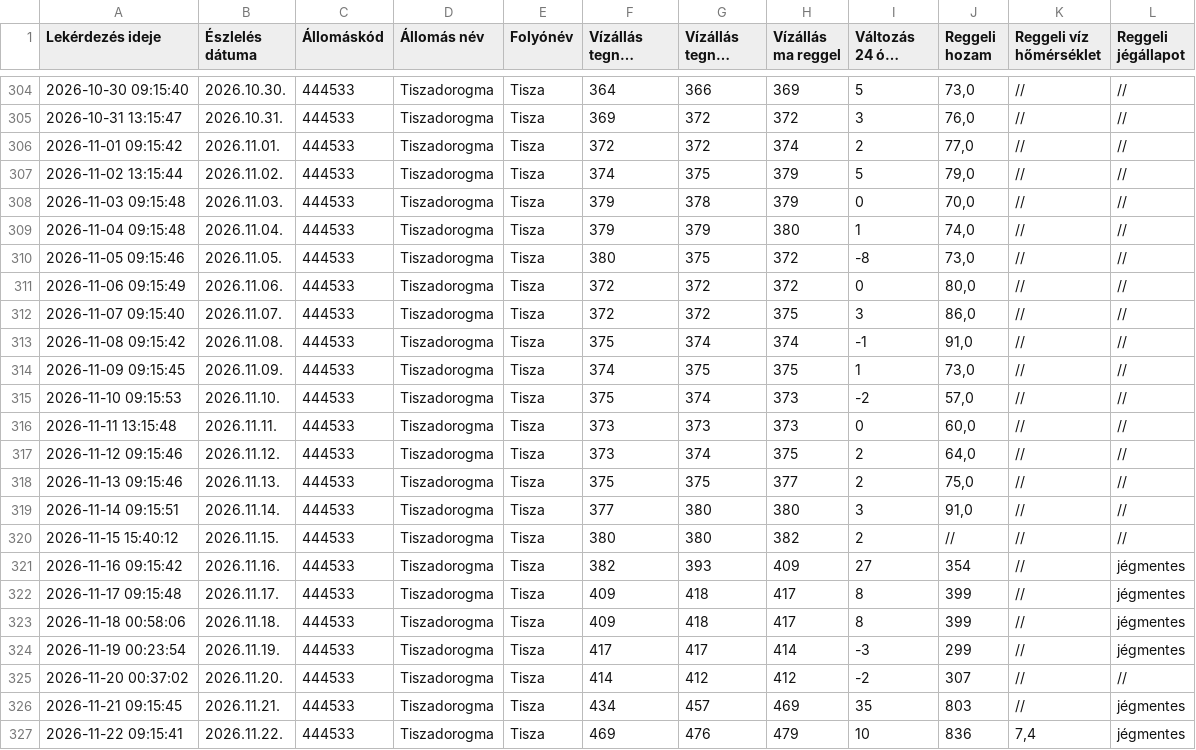
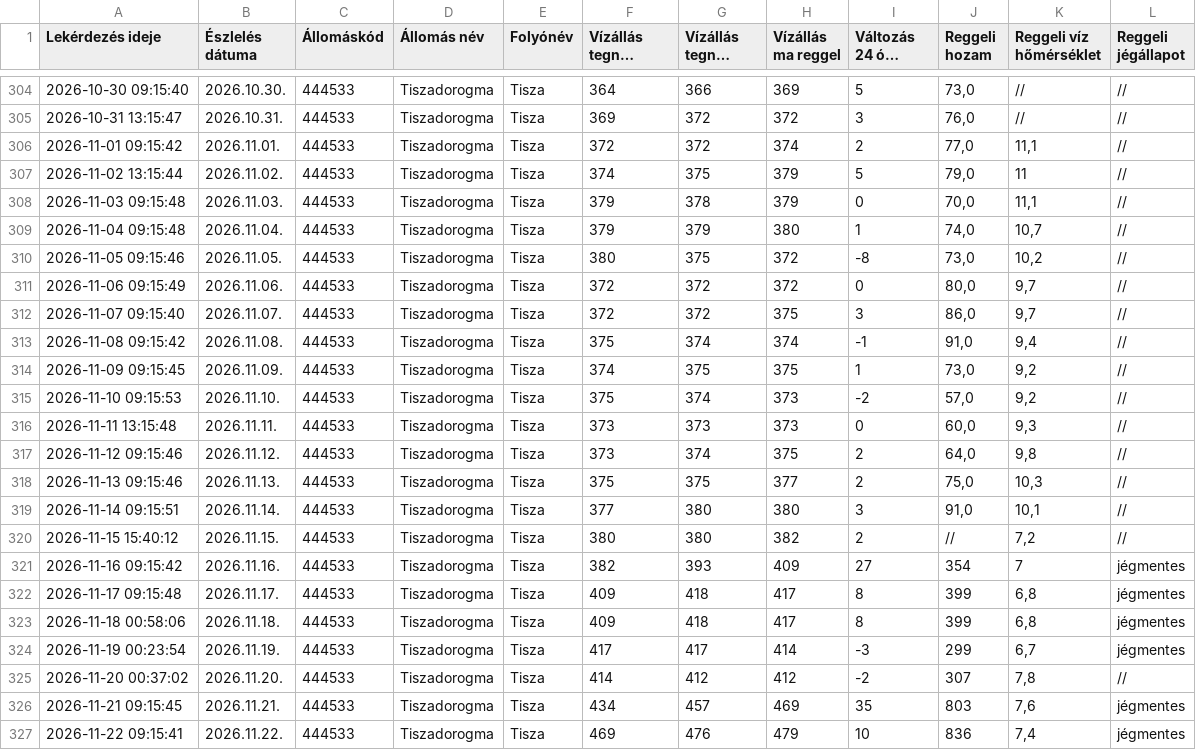
Before and after one commit to vsomosi/tisza_scraper, a CSV file: tiszadorogma_adatok.csv, drawn as a sheet; only a part is shown, gaps mark what is left out; long unchanged cells end in …; the diff names each change by its address in the sheet, - before the commit and + after, or states it on an @@ line.

Commit message:
data: add November water temperature values

```diff
--- a/tiszadorogma_adatok.csv
+++ b/tiszadorogma_adatok.csv
-K306 (Reggeli víz hőmérséklet): //
+K306 (Reggeli víz hőmérséklet): 11,1
-K307 (Reggeli víz hőmérséklet): //
+K307 (Reggeli víz hőmérséklet): 11
-K308 (Reggeli víz hőmérséklet): //
+K308 (Reggeli víz hőmérséklet): 11,1
-K309 (Reggeli víz hőmérséklet): //
+K309 (Reggeli víz hőmérséklet): 10,7
-K310 (Reggeli víz hőmérséklet): //
+K310 (Reggeli víz hőmérséklet): 10,2
-K311:K312 (Reggeli víz hőmérséklet): //
+K311:K312 (Reggeli víz hőmérséklet): 9,7
-K313 (Reggeli víz hőmérséklet): //
+K313 (Reggeli víz hőmérséklet): 9,4
-K314:K315 (Reggeli víz hőmérséklet): //
+K314:K315 (Reggeli víz hőmérséklet): 9,2
-K316 (Reggeli víz hőmérséklet): //
+K316 (Reggeli víz hőmérséklet): 9,3
-K317 (Reggeli víz hőmérséklet): //
+K317 (Reggeli víz hőmérséklet): 9,8
-K318 (Reggeli víz hőmérséklet): //
+K318 (Reggeli víz hőmérséklet): 10,3
-K319 (Reggeli víz hőmérséklet): //
+K319 (Reggeli víz hőmérséklet): 10,1
-K320 (Reggeli víz hőmérséklet): //
+K320 (Reggeli víz hőmérséklet): 7,2
-K321 (Reggeli víz hőmérséklet): //
+K321 (Reggeli víz hőmérséklet): 7
-K322:K323 (Reggeli víz hőmérséklet): //
+K322:K323 (Reggeli víz hőmérséklet): 6,8
-K324 (Reggeli víz hőmérséklet): //
+K324 (Reggeli víz hőmérséklet): 6,7
-K325 (Reggeli víz hőmérséklet): //
+K325 (Reggeli víz hőmérséklet): 7,8
-K326 (Reggeli víz hőmérséklet): //
+K326 (Reggeli víz hőmérséklet): 7,6
```
